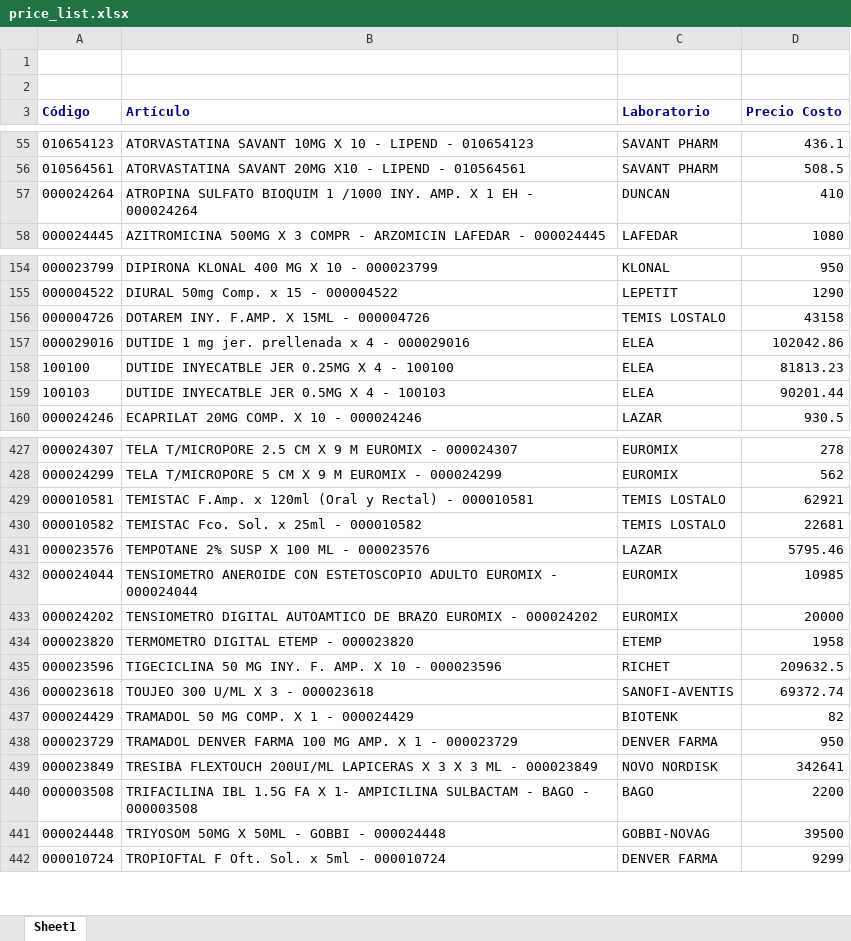
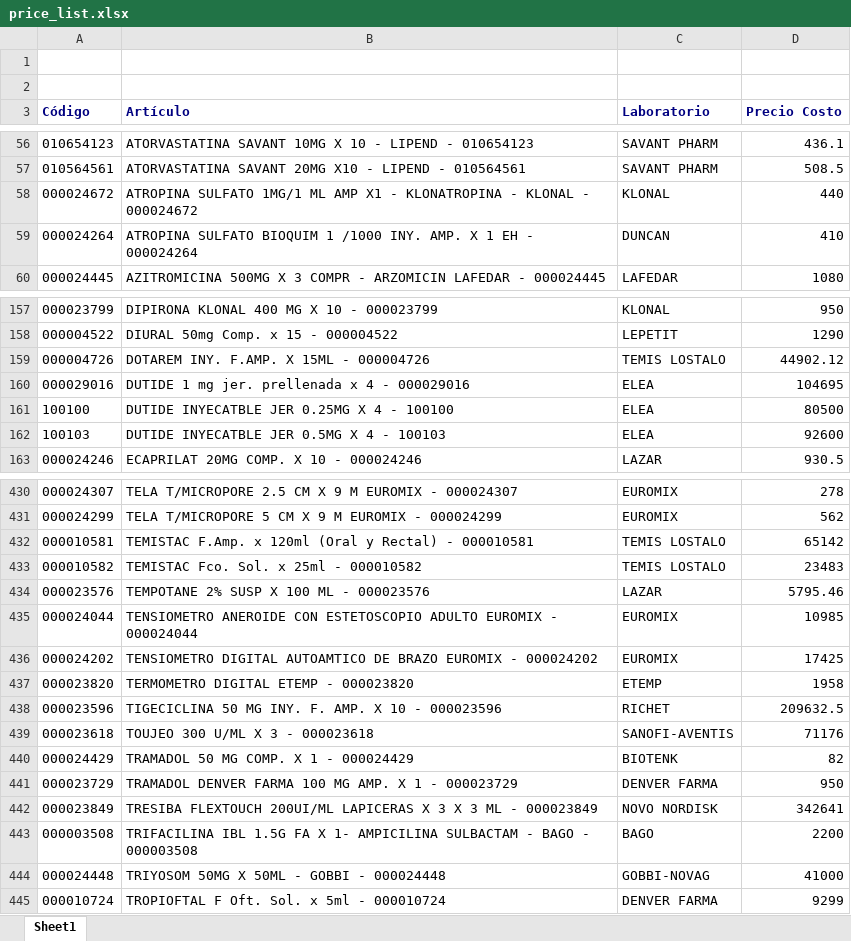
Before and after one commit to saucesit/fedafar-tools, an Excel workbook: price_list.xlsx, sheet Sheet1, drawn as a sheet; only a part is shown, gaps mark what is left out; values as stored, in another font and other column widths than the file's, no borders; addresses are those after the commit; the diff covers the shown part only; the diff names each change by its address in the sheet, - before the commit and + after, or states it on an @@ line.

```diff
--- a/price_list.xlsx (sheet Sheet1)
+++ b/price_list.xlsx (sheet Sheet1)
+row 58: 000024672 | ATROPINA SULFATO 1MG/1 ML AMP X1 - KLONATROPINA - KLONAL - 000024672 | KLONAL | 440
-D159 (Precio Costo): 43158
+D159 (Precio Costo): 44902.12
-D160 (Precio Costo): 102042.86
+D160 (Precio Costo): 104695
-D161 (Precio Costo): 81813.23
+D161 (Precio Costo): 80500
-D162 (Precio Costo): 90201.44
+D162 (Precio Costo): 92600
-D432 (Precio Costo): 62921
+D432 (Precio Costo): 65142
-D433 (Precio Costo): 22681
+D433 (Precio Costo): 23483
-D436 (Precio Costo): 20000
+D436 (Precio Costo): 17425
-D439 (Precio Costo): 69372.74
+D439 (Precio Costo): 71176
-D444 (Precio Costo): 39500
+D444 (Precio Costo): 41000
```
Also changed, not shown: 2 added rows, 59 edited cells and cell formats elsewhere in this sheet, 4 other files.
